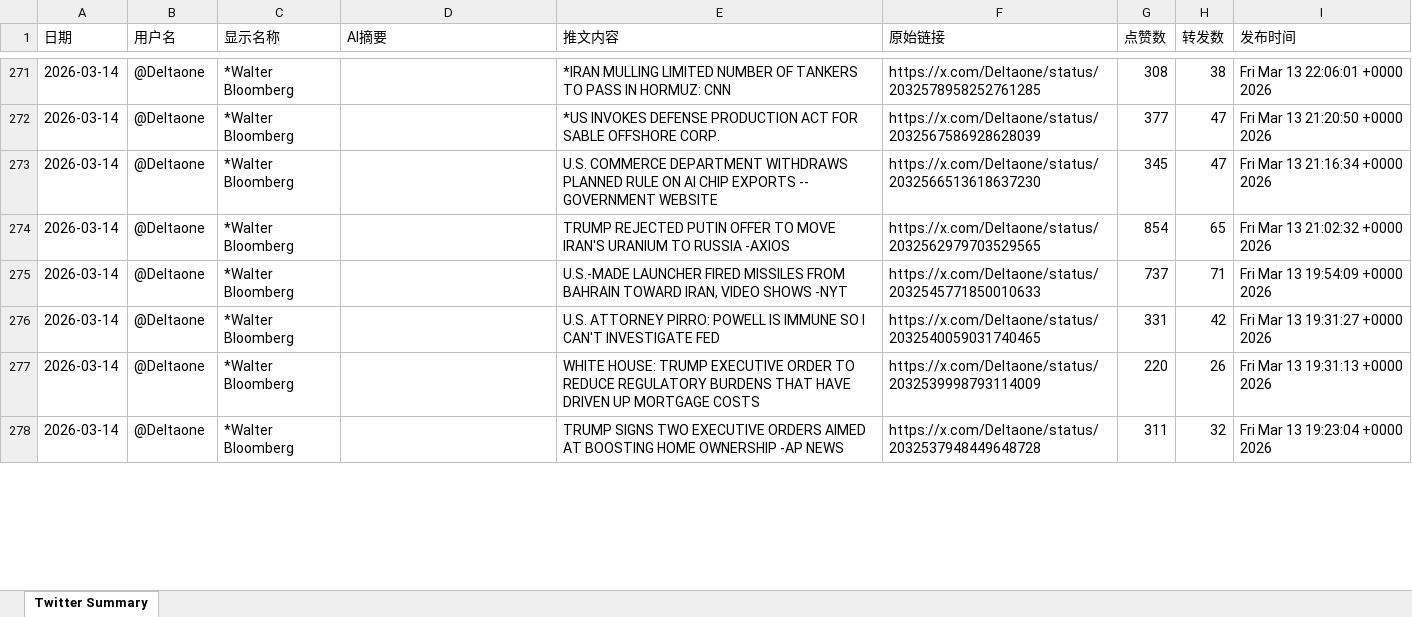
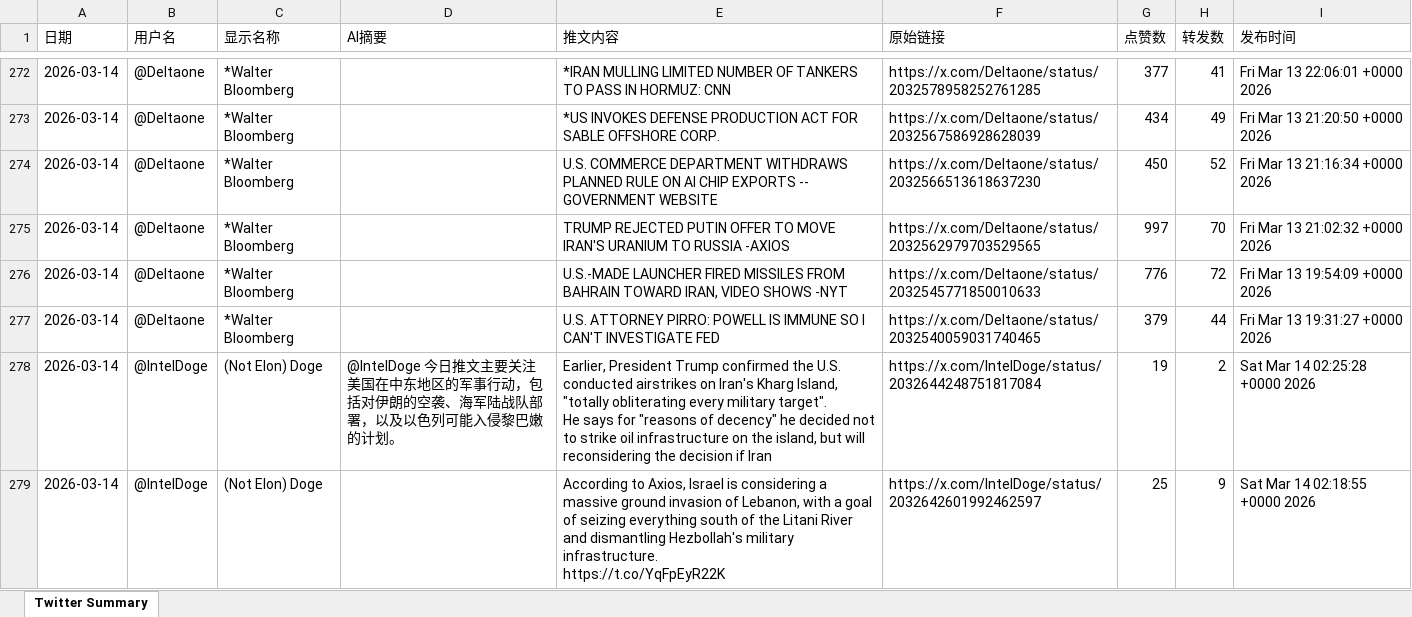
Before and after one commit to FireTigerStudio/TwitterAI, an Excel workbook: output/2026-03-14.xlsx, sheet Twitter Summary, drawn as a sheet; only a part is shown, gaps mark what is left out; values as stored, in another font and other column widths than the file's, no cell formats; removed rows and columns are numbered as before the commit, all else as after; ↵ is a line break in a cell; the diff covers the shown part only; the diff names each change by its address in the sheet, - before the commit and + after, or states it on an @@ line.

```diff
--- a/output/2026-03-14.xlsx (sheet Twitter Summary)
+++ b/output/2026-03-14.xlsx (sheet Twitter Summary)
-G272 (点赞数): 308
+G272 (点赞数): 377
-H272 (转发数): 38
+H272 (转发数): 41
-G273 (点赞数): 377
+G273 (点赞数): 434
-H273 (转发数): 47
+H273 (转发数): 49
-G274 (点赞数): 345
+G274 (点赞数): 450
-H274 (转发数): 47
+H274 (转发数): 52
-G275 (点赞数): 854
+G275 (点赞数): 997
-H275 (转发数): 65
+H275 (转发数): 70
-G276 (点赞数): 737
+G276 (点赞数): 776
-H276 (转发数): 71
+H276 (转发数): 72
-G277 (点赞数): 331
+G277 (点赞数): 379
-H277 (转发数): 42
+H277 (转发数): 44
-row 277: 2026-03-14 | @DeItaone | *Walter Bloomberg |  | WHITE HOUSE: TRUMP EXECUTIVE ORDER TO REDUCE REGULATORY BURDENS THAT HAVE DRIVEN UP MORTGAGE COSTS | https://x.com/DeItaone/status/2032539998793114009 | 220 | 26 | Fri Mar 13 19:31:13 +0000 2026
+row 278: 2026-03-14 | @IntelDoge | (Not Elon) Doge | @IntelDoge 今日推文主要关注美国在中东地区的军事行动，包括对伊朗的空袭、海军陆战队部署，以及以色列可能入侵黎巴嫩的计划。 | Earlier, President Trump confirmed the U.S. conducted airstrikes on Iran's Kharg Island, "totally obliterating every military target". ↵ He says for "reasons of decency" he decided not to strike oil infrastructure on the island, but will reconsidering the decision if Iran | https://x.com/IntelDoge/status/2032644248751817084 | 19 | 2 | Sat Mar 14 02:25:28 +0000 2026
-B279 (用户名): @DeItaone
+B279 (用户名): @IntelDoge
-C279 (显示名称): *Walter Bloomberg
+C279 (显示名称): (Not Elon) Doge
-E279 (推文内容): TRUMP SIGNS TWO EXECUTIVE ORDERS AIMED AT BOOSTING HOME OWNERSHIP -AP NEWS
+E279 (推文内容): According to Axios, Israel is considering a massive ground invasion of Lebanon, with a goal of seizing everything south of the Litani River and dismantling Hezbollah's military infrastructure. ↵ https://t.co/YqFpEyR22K
-F279 (原始链接): https://x.com/DeItaone/status/2032537948449648728
+F279 (原始链接): https://x.com/IntelDoge/status/2032642601992462597
-G279 (点赞数): 311
+G279 (点赞数): 25
-H279 (转发数): 32
+H279 (转发数): 9
-I279 (发布时间): Fri Mar 13 19:23:04 +0000 2026
+I279 (发布时间): Sat Mar 14 02:18:55 +0000 2026
```
Also changed, not shown: 49 added rows, 41 removed rows and 881 edited cells elsewhere in this sheet, cell formats, 1 other file.
